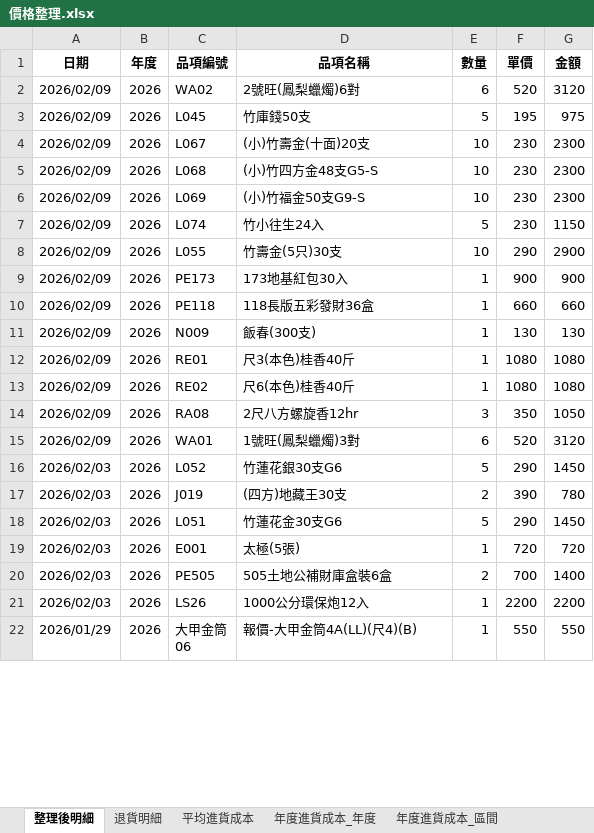
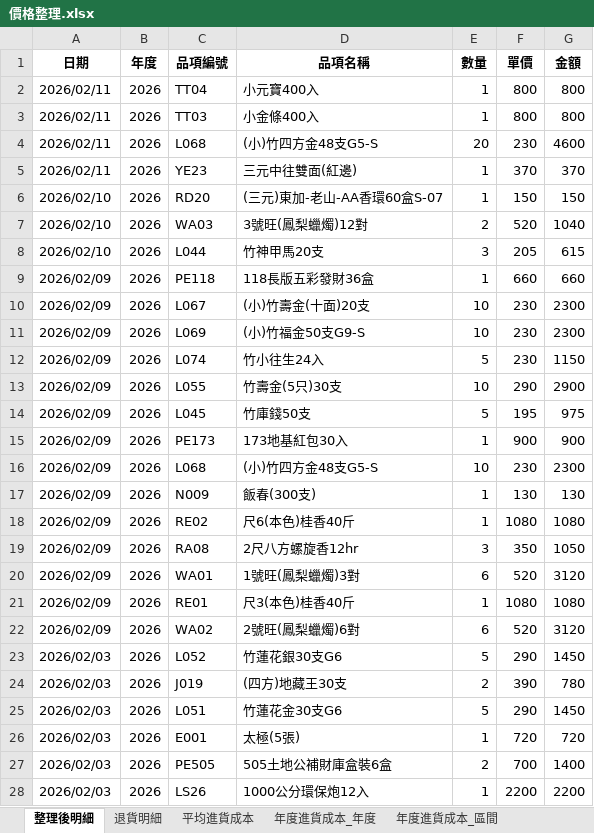
Before and after one commit to kpwh68wkkt-svg/price-check-flask, an Excel workbook: 價格整理.xlsx, sheet 整理後明細, drawn as a sheet; only a part is shown; the shorter side is filled out with more unchanged rows; values as stored, in another font and other column widths than the file's, no borders; the diff covers the shown part only; the diff names each change by its address in the sheet, - before the commit and + after, or states it on an @@ line.

Commit message:
Add files via upload

```diff
--- a/價格整理.xlsx (sheet 整理後明細)
+++ b/價格整理.xlsx (sheet 整理後明細)
+row 2: 2026/02/11 | 2026 | TT04 | 小元寶400入 | 1 | 800 | 800
+row 3: 2026/02/11 | 2026 | TT03 | 小金條400入 | 1 | 800 | 800
+row 4: 2026/02/11 | 2026 | L068 | (小)竹四方金48支G5-S | 20 | 230 | 4600
+row 5: 2026/02/11 | 2026 | YE23 | 三元中往雙面(紅邊) | 1 | 370 | 370
+row 6: 2026/02/10 | 2026 | RD20 | (三元)東加-老山-AA香環60盒S-07 | 1 | 150 | 150
+row 7: 2026/02/10 | 2026 | WA03 | 3號旺(鳳梨蠟燭)12對 | 2 | 520 | 1040
+row 8: 2026/02/10 | 2026 | L044 | 竹神甲馬20支 | 3 | 205 | 615
@@ row 10 moved to row 9: 2026/02/09 @@
@@ row 3 moved to row 14: 2026/02/09 @@
@@ row 5 moved to row 16: 2026/02/09 @@
@@ row 12 moved to row 21: 2026/02/09 @@
@@ row 2 moved to row 22: 2026/02/09 @@
```
Also changed, not shown: 40 moved rows elsewhere in this sheet, sheet 最新進貨成本, sheet 年度進貨成本_年度, sheet 年度進貨成本_區間, sheet 平均進貨成本.
